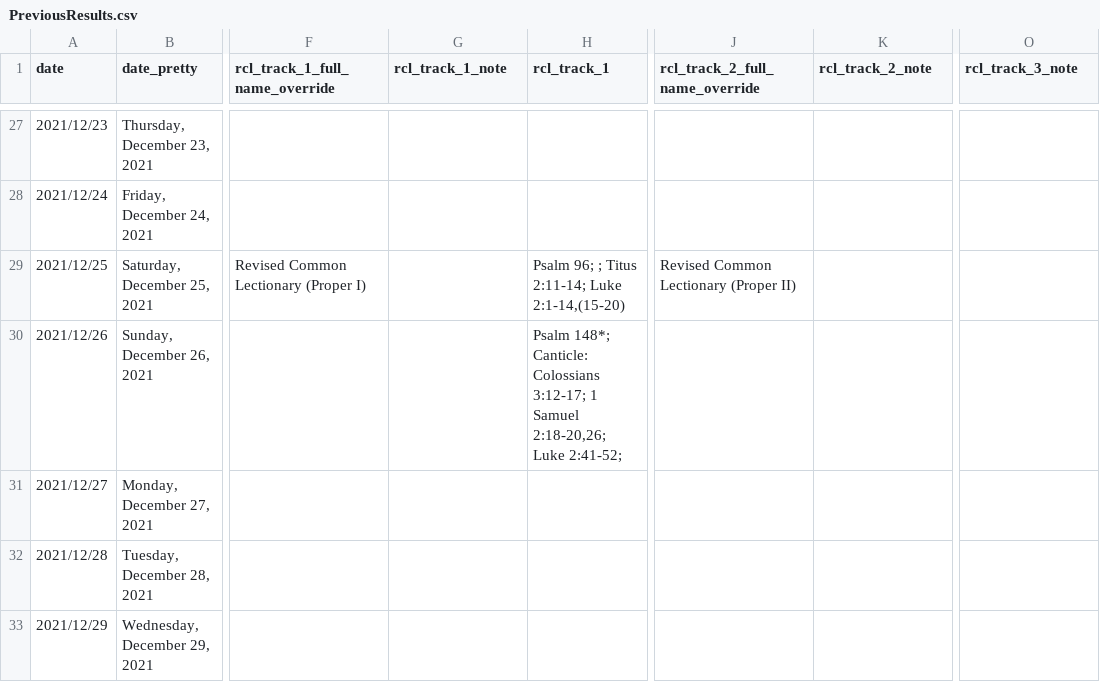
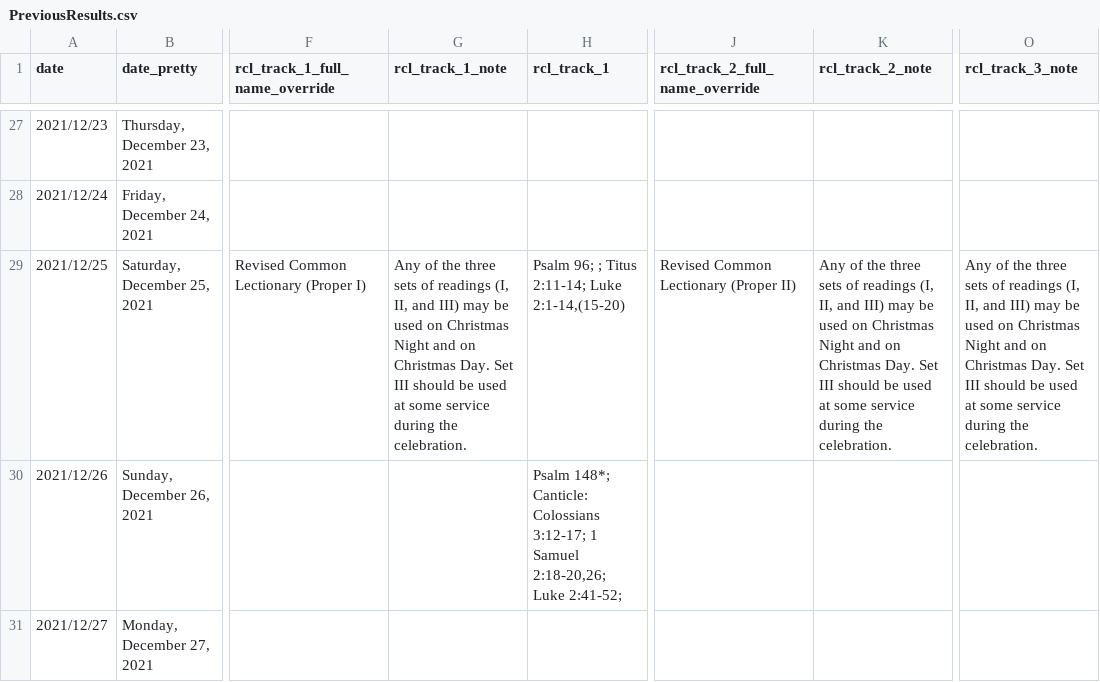
Before and after one commit to isabel-anastasiadis/lectionary, a CSV file: ReadingsBuilder/ReadingsBuilder/Data/Result/PreviousResults.csv, drawn as a sheet; only a part is shown, gaps mark what is left out; the shorter side is filled out with more unchanged rows; the diff covers the shown part only; the diff names each change by its address in the sheet, - before the commit and + after, or states it on an @@ line.

Commit message:
data: added RCL A, B, C for All saints day and notes for Xmas day about how to use I, II, and III.
Still need to get rid of the second RCL provision because all saints doesn't have it!

```diff
--- a/ReadingsBuilder/ReadingsBuilder/Data/Result/PreviousResults.csv
+++ b/ReadingsBuilder/ReadingsBuilder/Data/Result/PreviousResults.csv
-G29 (rcl_track_1_note): (empty)
+G29 (rcl_track_1_note): Any of the three sets of readings (I, II, and III) may be used on Christmas Night and on Christmas Day. Set III should be used at some service during the celebration.
-K29 (rcl_track_2_note): (empty)
+K29 (rcl_track_2_note): Any of the three sets of readings (I, II, and III) may be used on Christmas Night and on Christmas Day. Set III should be used at some service during the celebration.
-O29 (rcl_track_3_note): (empty)
+O29 (rcl_track_3_note): Any of the three sets of readings (I, II, and III) may be used on Christmas Night and on Christmas Day. Set III should be used at some service during the celebration.
```
Also changed, not shown: 17 edited cells elsewhere in this file, 1 other file.
